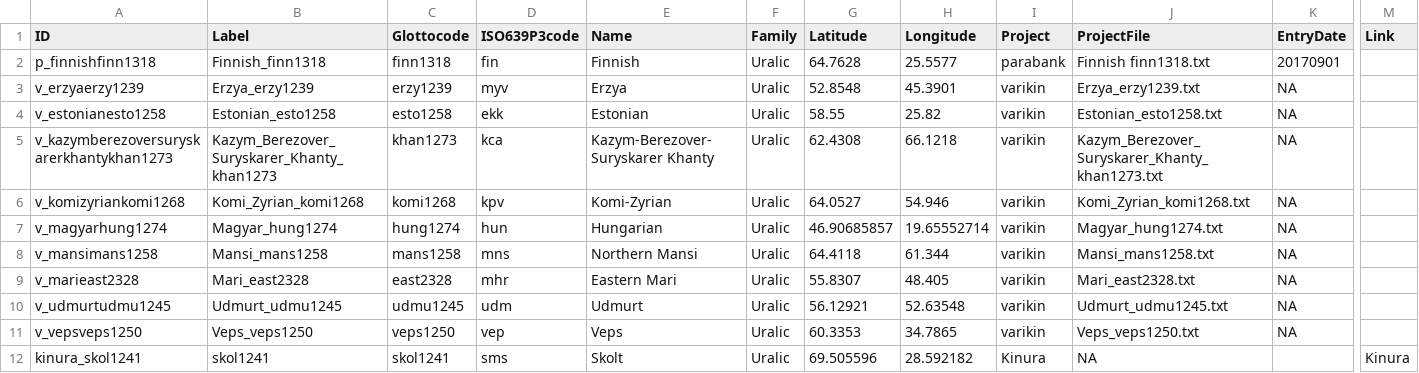
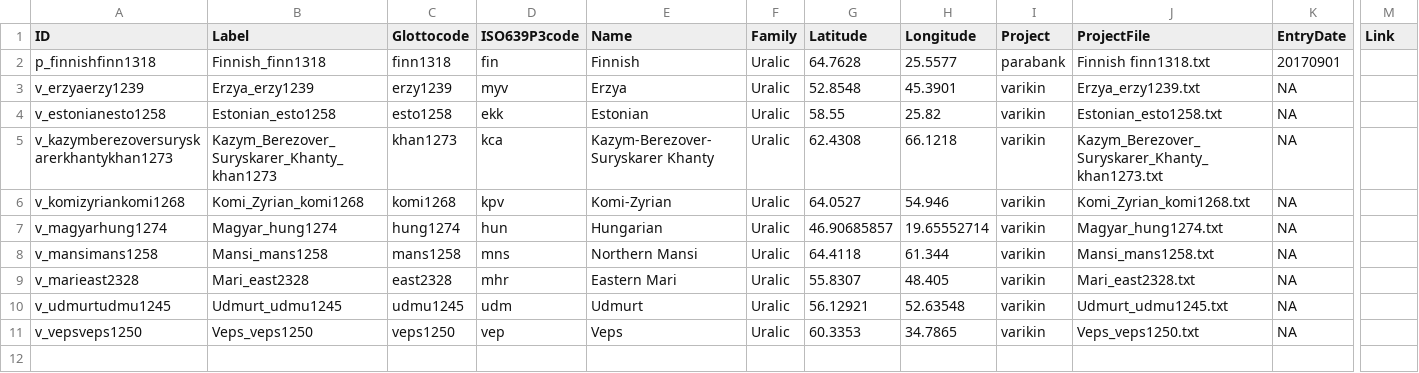
Before and after one commit to kinbank/kinura, a CSV file: kinbank/etc/languages.csv, drawn as a sheet; only a part is shown, gaps mark what is left out; rows hold the shown columns only; the diff names each change by its address in the sheet, - before the commit and + after, or states it on an @@ line.

Commit message:
Update languages.csv

```diff
--- a/kinbank/etc/languages.csv
+++ b/kinbank/etc/languages.csv
-row 12: kinura_skol1241 | skol1241 | skol1241 | sms | Skolt | Uralic | 69.505596 | 28.592182 | Kinura | NA |  | Kinura
```
